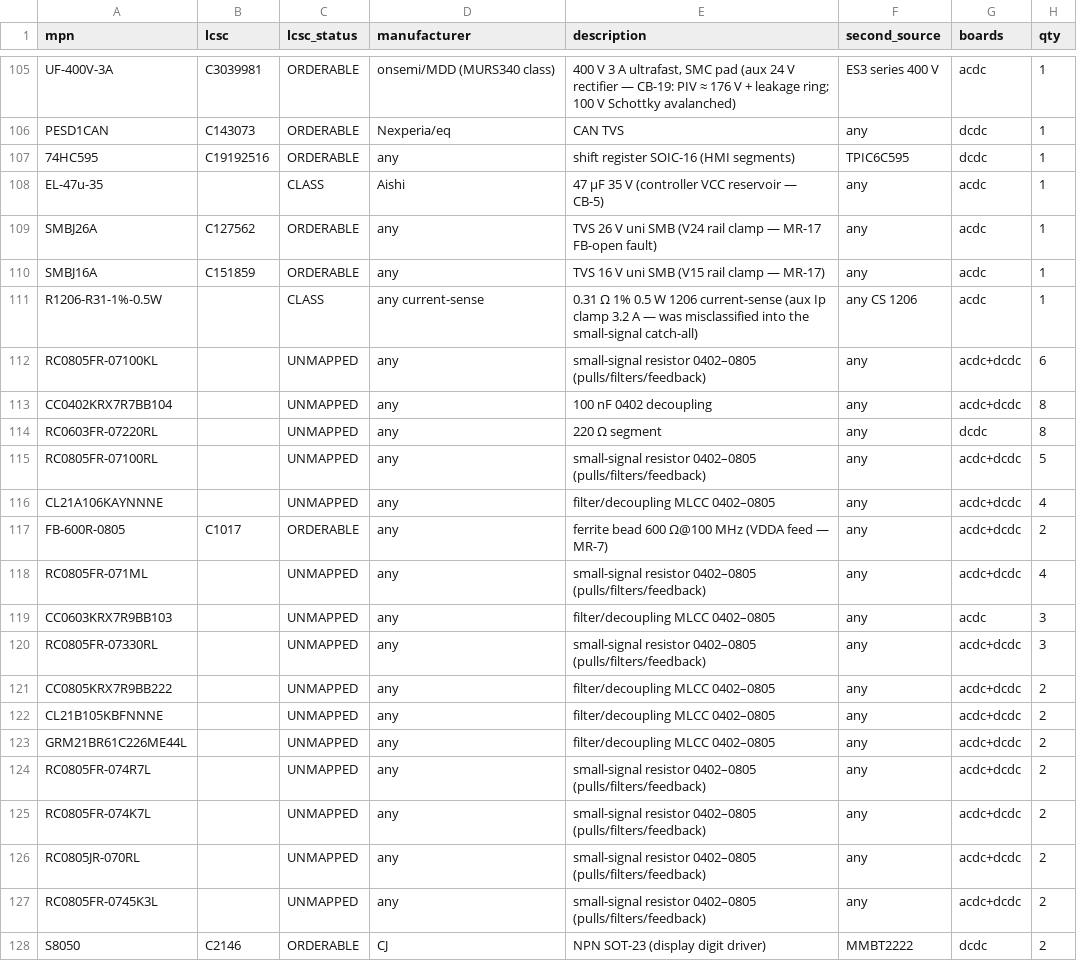
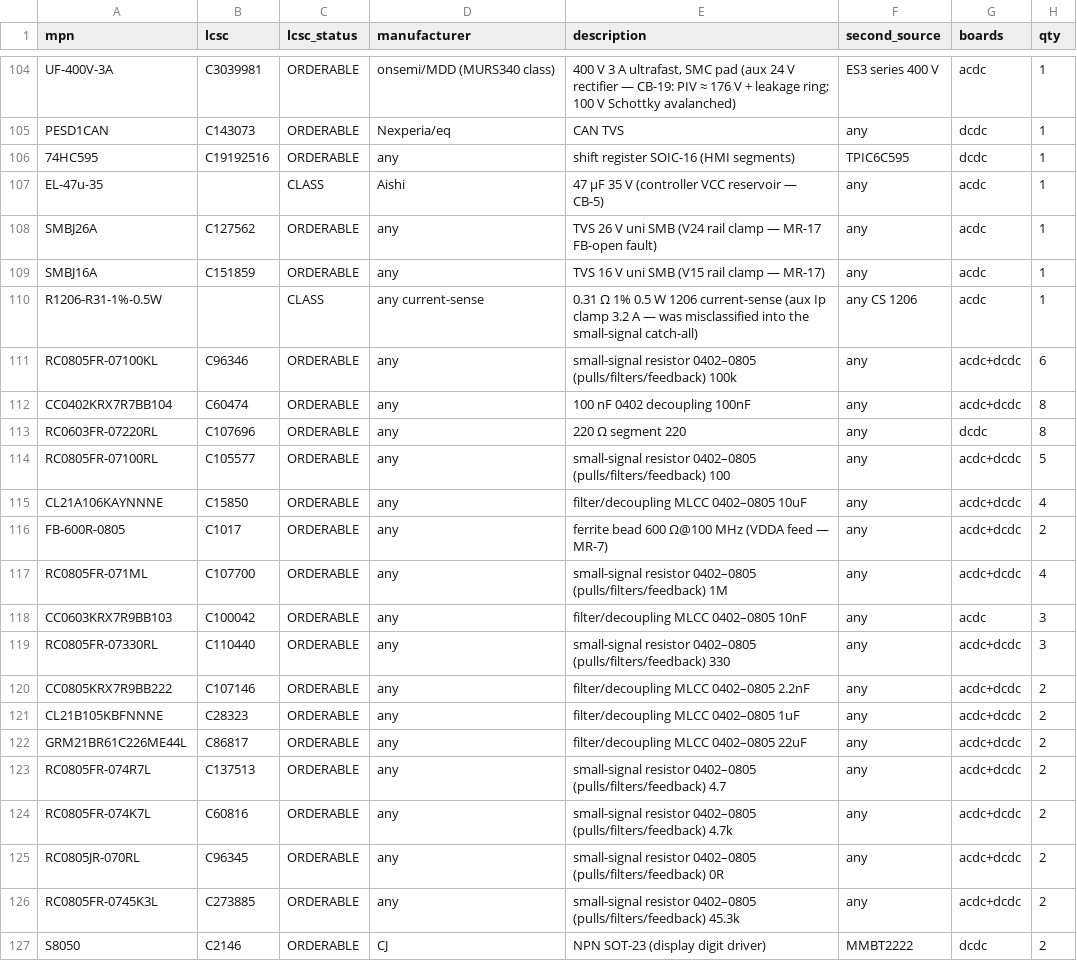
Before and after one commit to vectivolt/DC-Modules, a CSV file: calculations/out/bom-120kw.csv, drawn as a sheet; only a part is shown, gaps mark what is left out; addresses are those after the commit; the diff covers the shown part only; the diff names each change by its address in the sheet, - before the commit and + after, or states it on an @@ line.

```diff
--- a/calculations/out/bom-120kw.csv
+++ b/calculations/out/bom-120kw.csv
-B111 (lcsc): (empty)
+B111 (lcsc): C96346
-C111:C115 (lcsc_status): UNMAPPED
+C111:C115 (lcsc_status): ORDERABLE
-E111 (description): …0402–0805 (pulls/filters/feedback)
+E111 (description): …0402–0805 (pulls/filters/feedback) 100k
-B112 (lcsc): (empty)
+B112 (lcsc): C60474
-E112 (description): 100 nF 0402 decoupling
+E112 (description): 100 nF 0402 decoupling 100nF
-B113 (lcsc): (empty)
+B113 (lcsc): C107696
-E113 (description): 220 Ω segment
+E113 (description): 220 Ω segment 220
-B114 (lcsc): (empty)
+B114 (lcsc): C105577
-E114 (description): …0402–0805 (pulls/filters/feedback)
+E114 (description): …0402–0805 (pulls/filters/feedback) 100
-B115 (lcsc): (empty)
+B115 (lcsc): C15850
-E115 (description): filter/decoupling MLCC 0402–0805
+E115 (description): filter/decoupling MLCC 0402–0805 10uF
-B117 (lcsc): (empty)
+B117 (lcsc): C107700
-C117:C126 (lcsc_status): UNMAPPED
+C117:C126 (lcsc_status): ORDERABLE
-E117 (description): …0402–0805 (pulls/filters/feedback)
+E117 (description): …0402–0805 (pulls/filters/feedback) 1M
-B118 (lcsc): (empty)
+B118 (lcsc): C100042
-E118 (description): filter/decoupling MLCC 0402–0805
+E118 (description): filter/decoupling MLCC 0402–0805 10nF
-B119 (lcsc): (empty)
+B119 (lcsc): C110440
-E119 (description): …0402–0805 (pulls/filters/feedback)
+E119 (description): …0402–0805 (pulls/filters/feedback) 330
-B120 (lcsc): (empty)
+B120 (lcsc): C107146
-E120 (description): filter/decoupling MLCC 0402–0805
+E120 (description): filter/decoupling MLCC 0402–0805 2.2nF
-B121 (lcsc): (empty)
+B121 (lcsc): C28323
-E121 (description): filter/decoupling MLCC 0402–0805
+E121 (description): filter/decoupling MLCC 0402–0805 1uF
-B122 (lcsc): (empty)
+B122 (lcsc): C86817
-E122 (description): filter/decoupling MLCC 0402–0805
+E122 (description): filter/decoupling MLCC 0402–0805 22uF
-B123 (lcsc): (empty)
+B123 (lcsc): C137513
-E123 (description): …0402–0805 (pulls/filters/feedback)
+E123 (description): …0402–0805 (pulls/filters/feedback) 4.7
-B124 (lcsc): (empty)
+B124 (lcsc): C60816
-E124 (description): …0402–0805 (pulls/filters/feedback)
+E124 (description): …0402–0805 (pulls/filters/feedback) 4.7k
-B125 (lcsc): (empty)
+B125 (lcsc): C96345
-E125 (description): …0402–0805 (pulls/filters/feedback)
+E125 (description): …0402–0805 (pulls/filters/feedback) 0R
-B126 (lcsc): (empty)
+B126 (lcsc): C273885
-E126 (description): …0402–0805 (pulls/filters/feedback)
+E126 (description): …0402–0805 (pulls/filters/feedback) 45.3k
```
Also changed, not shown: 1 added row, 1 removed row and 52 edited cells elsewhere in this file, calculations/out/bom-30kw.csv, calculations/out/bom-60kw.csv, 8 other files.
